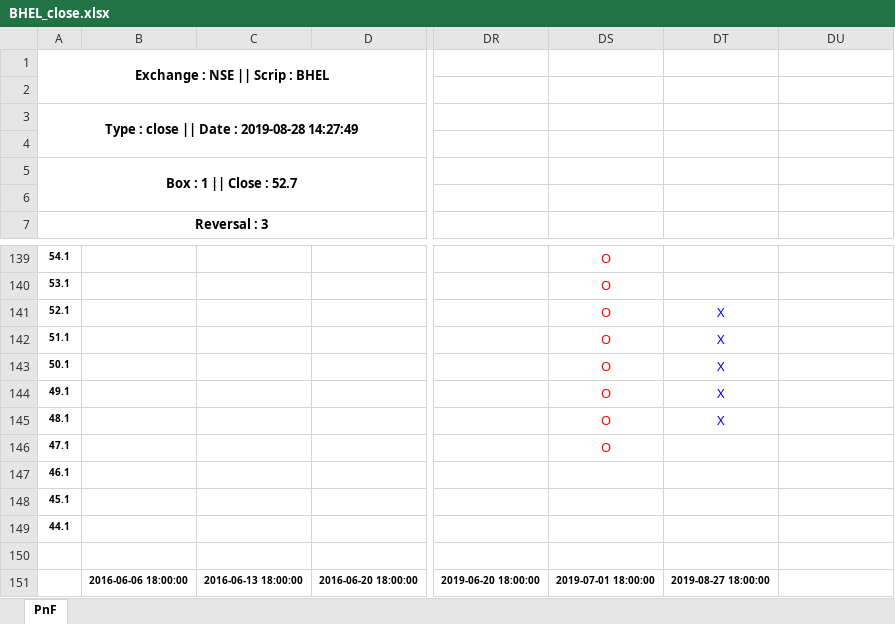
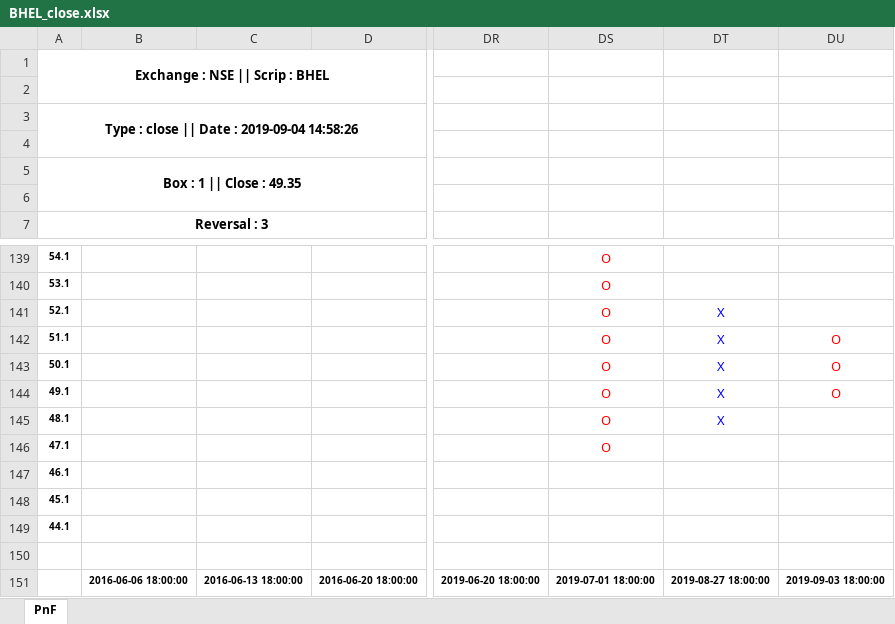
Before and after one commit to kncsolutions/dhelm-pnf-chart-generator, an Excel workbook: charts_gfeed/BHEL_close.xlsx, sheet PnF, drawn as a sheet; only a part is shown, gaps mark what is left out; values as stored, in another font and other column widths than the file's, no borders; the diff names each change by its address in the sheet, - before the commit and + after, or states it on an @@ line.

```diff
--- a/charts_gfeed/BHEL_close.xlsx (sheet PnF)
+++ b/charts_gfeed/BHEL_close.xlsx (sheet PnF)
-A3: Type : close || Date : 2019-08-28 14:27:49
+A3: Type : close || Date : 2019-09-04 14:58:26
-A5: Box : 1 || Close : 52.7
+A5: Box : 1 || Close : 49.35
-DU142:DU144: (empty)
+DU142:DU144: O
-DU151: (empty)
+DU151: 2019-09-03 18:00:00
```
Also changed, not shown: charts_gfeed/SBIN_close.xlsx, charts_gfeed/TCS_close.xlsx, 20 other files.
